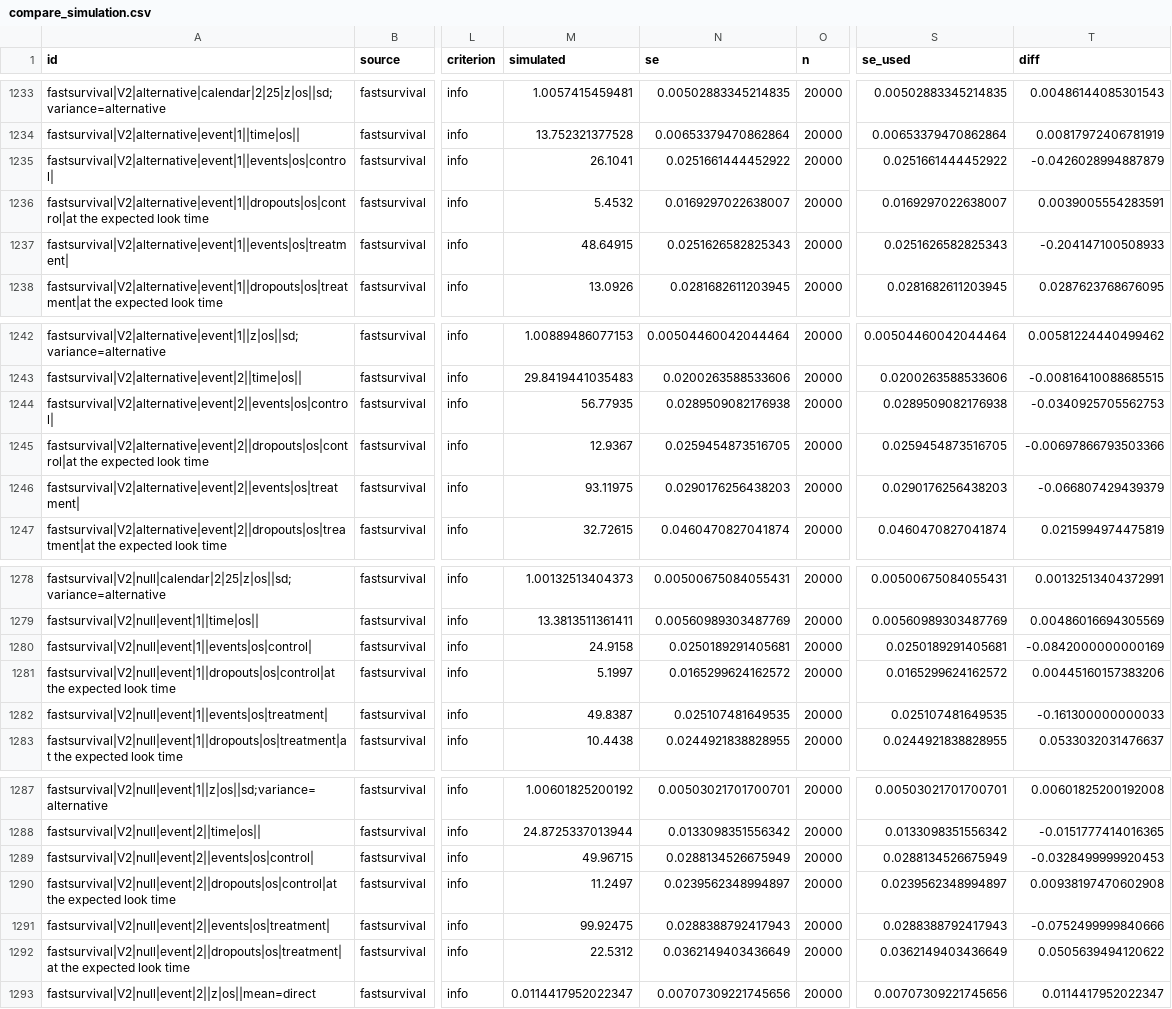
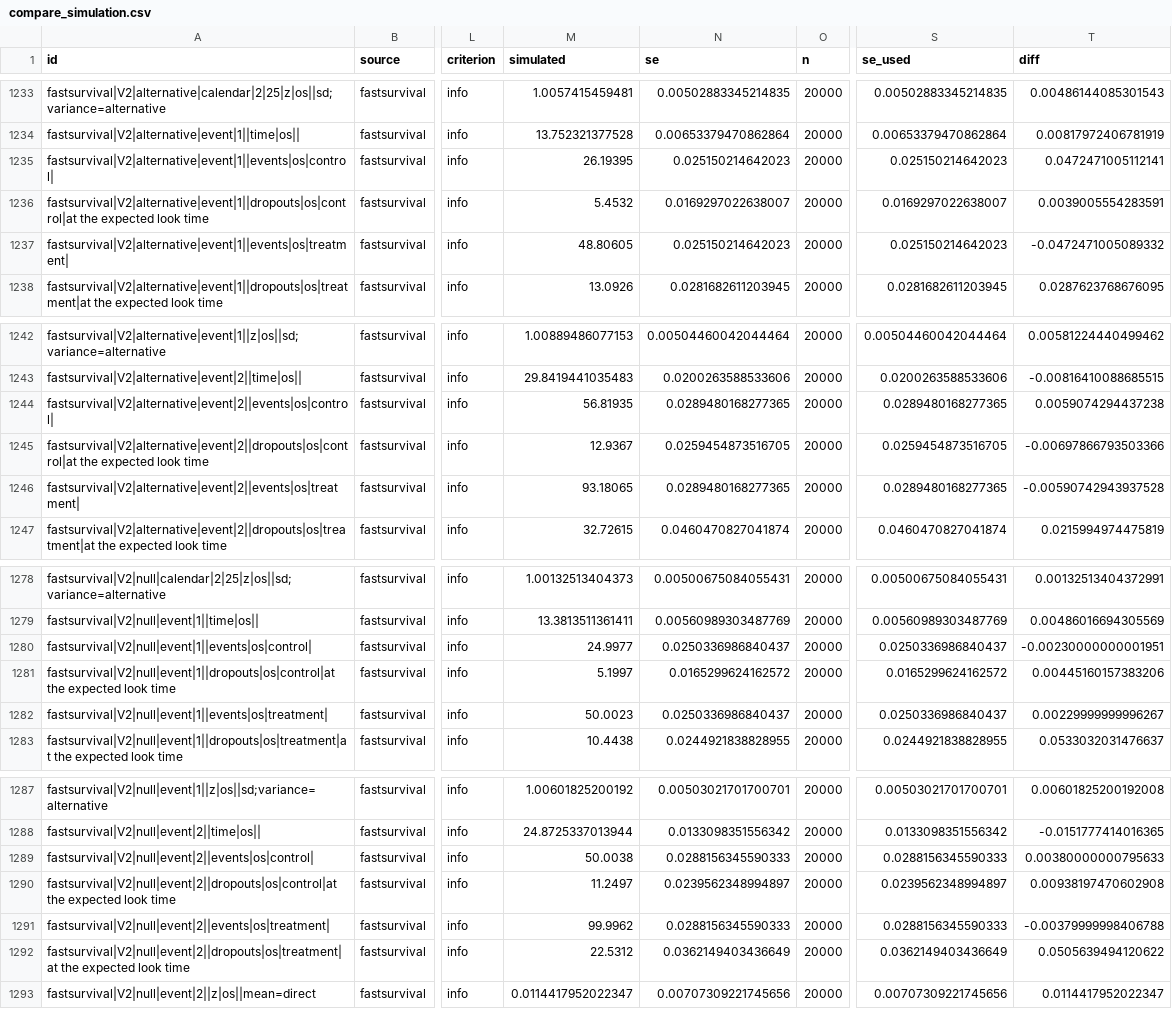
Before and after one commit to gosukehommaEX/DesignComplexSurvival, a CSV file: inst/validation/results/compare_simulation.csv, drawn as a sheet; only a part is shown, gaps mark what is left out; the diff covers the shown part only; the diff names each change by its address in the sheet, - before the commit and + after, or states it on an @@ line.

```diff
--- a/inst/validation/results/compare_simulation.csv
+++ b/inst/validation/results/compare_simulation.csv
-M1235 (simulated): 26.1041
+M1235 (simulated): 26.19395
-N1235 (se): 0.0251661444452922
+N1235 (se): 0.025150214642023
-S1235 (se_used): 0.0251661444452922
+S1235 (se_used): 0.025150214642023
-T1235 (diff): -0.0426028994887879
+T1235 (diff): 0.0472471005112141
-M1237 (simulated): 48.64915
+M1237 (simulated): 48.80605
-N1237 (se): 0.0251626582825343
+N1237 (se): 0.025150214642023
-S1237 (se_used): 0.0251626582825343
+S1237 (se_used): 0.025150214642023
-T1237 (diff): -0.204147100508933
+T1237 (diff): -0.0472471005089332
-M1244 (simulated): 56.77935
+M1244 (simulated): 56.81935
-N1244 (se): 0.0289509082176938
+N1244 (se): 0.0289480168277365
-S1244 (se_used): 0.0289509082176938
+S1244 (se_used): 0.0289480168277365
-T1244 (diff): -0.0340925705562753
+T1244 (diff): 0.0059074294437238
-M1246 (simulated): 93.11975
+M1246 (simulated): 93.18065
-N1246 (se): 0.0290176256438203
+N1246 (se): 0.0289480168277365
-S1246 (se_used): 0.0290176256438203
+S1246 (se_used): 0.0289480168277365
-T1246 (diff): -0.066807429439379
+T1246 (diff): -0.00590742943937528
-M1280 (simulated): 24.9158
+M1280 (simulated): 24.9977
-N1280 (se): 0.0250189291405681
+N1280 (se): 0.0250336986840437
-S1280 (se_used): 0.0250189291405681
+S1280 (se_used): 0.0250336986840437
-T1280 (diff): -0.0842000000000169
+T1280 (diff): -0.00230000000001951
-M1282 (simulated): 49.8387
+M1282 (simulated): 50.0023
-N1282 (se): 0.025107481649535
+N1282 (se): 0.0250336986840437
-S1282 (se_used): 0.025107481649535
+S1282 (se_used): 0.0250336986840437
-T1282 (diff): -0.161300000000033
+T1282 (diff): 0.00229999999996267
-M1289 (simulated): 49.96715
+M1289 (simulated): 50.0038
-N1289 (se): 0.0288134526675949
+N1289 (se): 0.0288156345590333
-S1289 (se_used): 0.0288134526675949
+S1289 (se_used): 0.0288156345590333
-T1289 (diff): -0.0328499999920453
+T1289 (diff): 0.00380000000795633
-M1291 (simulated): 99.92475
+M1291 (simulated): 99.9962
-N1291 (se): 0.0288388792417943
+N1291 (se): 0.0288156345590333
-S1291 (se_used): 0.0288388792417943
+S1291 (se_used): 0.0288156345590333
-T1291 (diff): -0.0752499999840666
+T1291 (diff): -0.00379999998406788
```
Also changed, not shown: 160 edited cells elsewhere in this file, inst/validation/results/sim_fastsurvival.csv, inst/validation/results/summary.csv, 7 other files.
